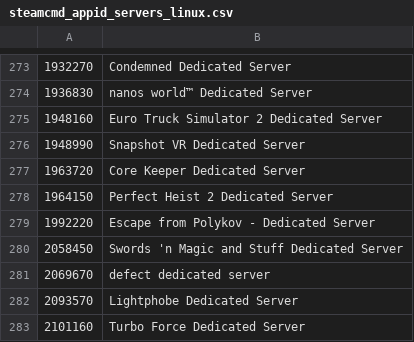
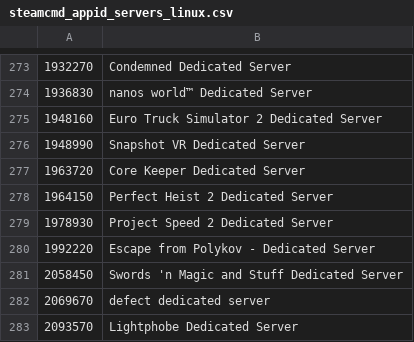
Before and after one commit to dgibbs64/SteamCMD-AppID-List-Servers, a CSV file: steamcmd_appid_servers_linux.csv, drawn as a sheet; only a part is shown, gaps mark what is left out; the shorter side is filled out with more unchanged rows.

```diff
--- a/steamcmd_appid_servers_linux.csv
+++ b/steamcmd_appid_servers_linux.csv
@@ -278,2 +278,3 @@
 1964150,"Perfect Heist 2 Dedicated Server"
+1978930,"Project Speed 2 Dedicated Server"
 1992220,"Escape from Polykov - Dedicated Server"
```
Also changed, not shown: steamcmd_appid_servers.csv, steamcmd_appid_servers_windows.csv, 3 other files.
